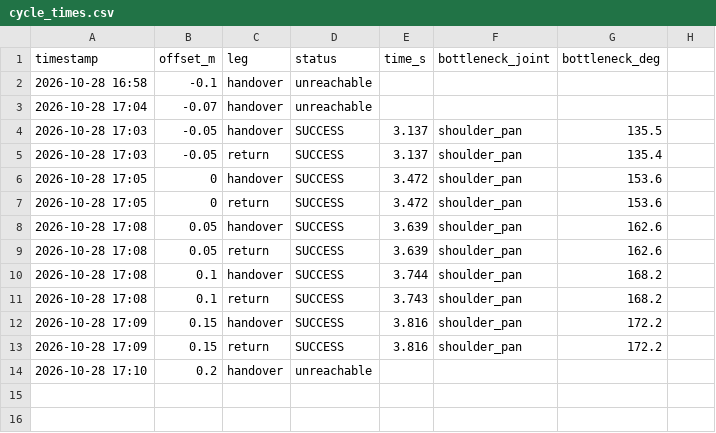
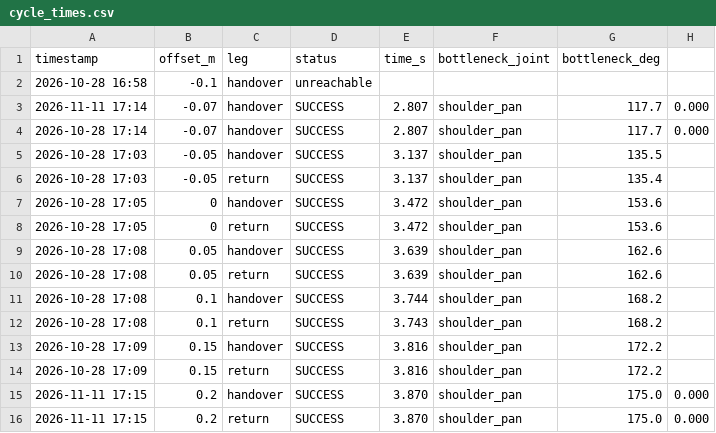
Before and after one commit to KoaSchuette/HandoverCapstone, a CSV file: Engineering_Portfolio/tool-rack/06_experiments/pegboard-distance/cycle_times.csv, drawn as a sheet; removed rows and columns are numbered as before the commit, all else as after; the diff names each change by its address in the sheet, - before the commit and + after, or states it on an @@ line.

Commit message:
Tool rack: add -0.07/+0.20 results, long-arm wording, 3/16" board, design README

```diff
--- a/Engineering_Portfolio/tool-rack/06_experiments/pegboard-distance/cycle_times.csv
+++ b/Engineering_Portfolio/tool-rack/06_experiments/pegboard-distance/cycle_times.csv
-row 3: 2026-10-28 17:04 | -0.07 | handover | unreachable
+row 3: 2026-11-11 17:14 | -0.07 | handover | SUCCESS | 2.807 | shoulder_pan | 117.7 | 0.000
+row 4: 2026-10-28 17:14 | -0.07 | handover | SUCCESS | 2.807 | shoulder_pan | 117.7 | 0.000
-row 14: 2026-10-28 17:10 | 0.2 | handover | unreachable
+row 15: 2026-11-11 17:15 | 0.2 | handover | SUCCESS | 3.870 | shoulder_pan | 175.0 | 0.000
+row 16: 2026-11-11 17:15 | 0.2 | return | SUCCESS | 3.870 | shoulder_pan | 175.0 | 0.000
```
Also changed, not shown: 14 other files.
